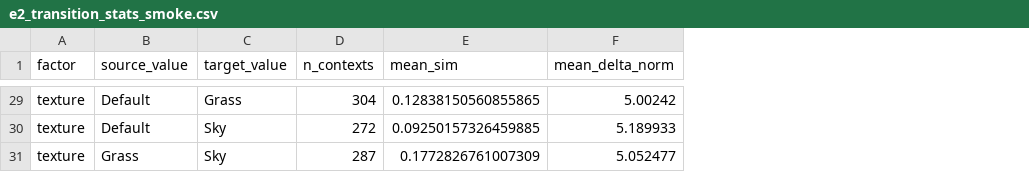
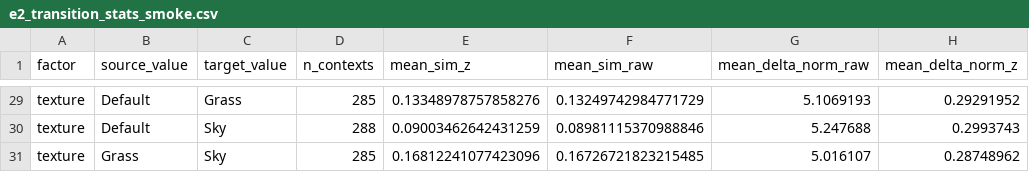
Before and after one commit to sparrowFu/GraphDelta, a CSV file: code/outputs/tables/e2_transition_stats_smoke.csv, drawn as a sheet; only a part is shown, gaps mark what is left out; removed rows and columns are numbered as before the commit, all else as after; the diff covers the shown part only; the diff names each change by its address in the sheet, - before the commit and + after, or states it on an @@ line.

```diff
--- a/code/outputs/tables/e2_transition_stats_smoke.csv
+++ b/code/outputs/tables/e2_transition_stats_smoke.csv
-column E (mean_sim), rows 29-31: 0.12838150560855865 | 0.09250157326459885 | 0.1772826761007309
-column F (mean_delta_norm), rows 29-31: 5.00242 | 5.189933 | 5.052477
+column E (mean_sim_z), rows 29-31: 0.13348978757858276 | 0.09003462642431259 | 0.16812241077423096
+column F (mean_sim_raw), rows 29-31: 0.13249742984771729 | 0.08981115370988846 | 0.16726721823215485
+column G (mean_delta_norm_raw), rows 29-31: 5.1069193 | 5.247688 | 5.016107
+column H (mean_delta_norm_z), rows 29-31: 0.29291952 | 0.2993743 | 0.28748962
-D29 (n_contexts): 304
+D29 (n_contexts): 285
-D30 (n_contexts): 272
+D30 (n_contexts): 288
-D31 (n_contexts): 287
+D31 (n_contexts): 285
```
Also changed, not shown: 23 edited cells elsewhere in this file, code/outputs/tables/e1_results_smoke.csv, code/outputs/tables/e2_delta_stats_smoke.csv, 33 other files.
